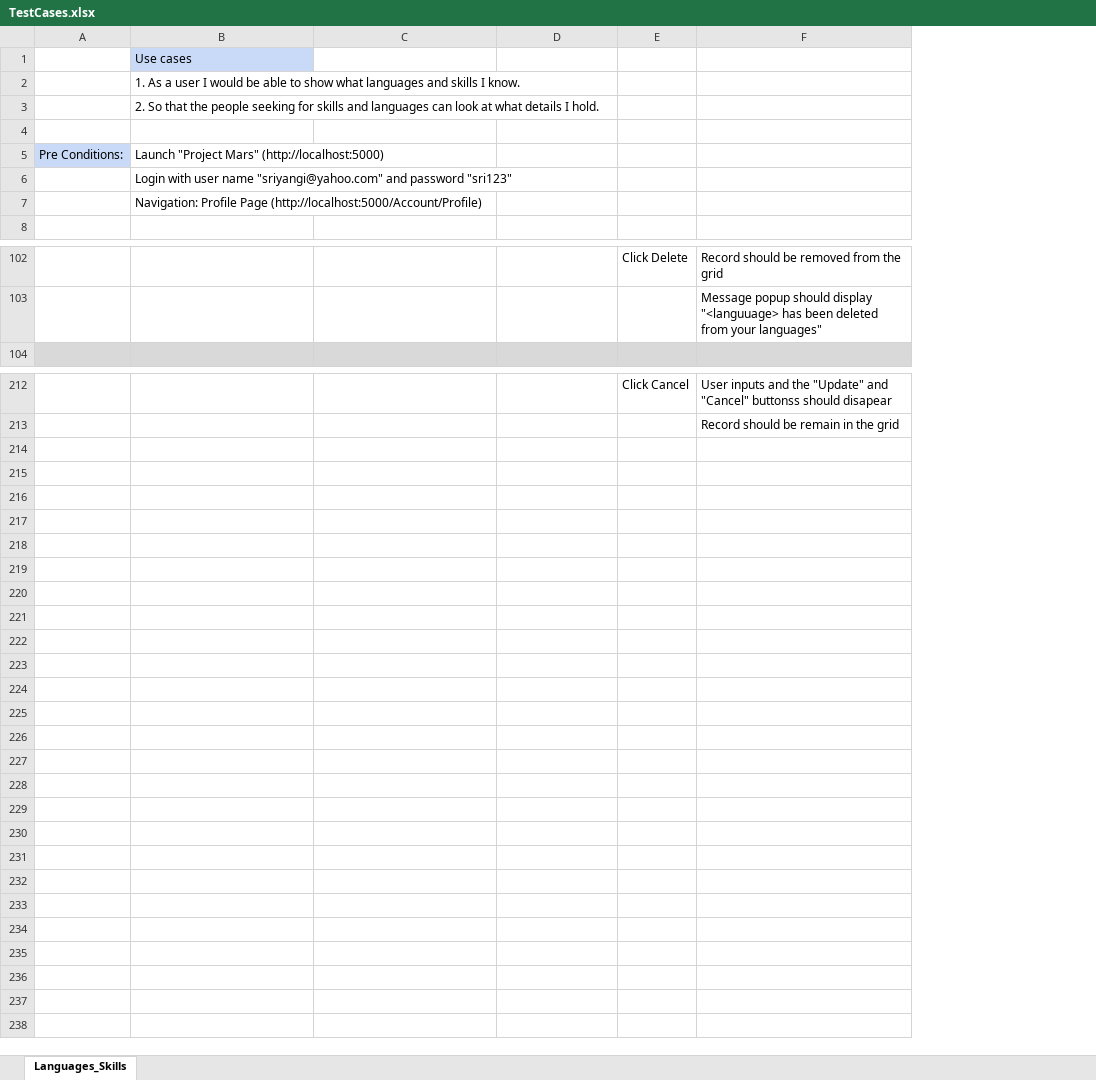
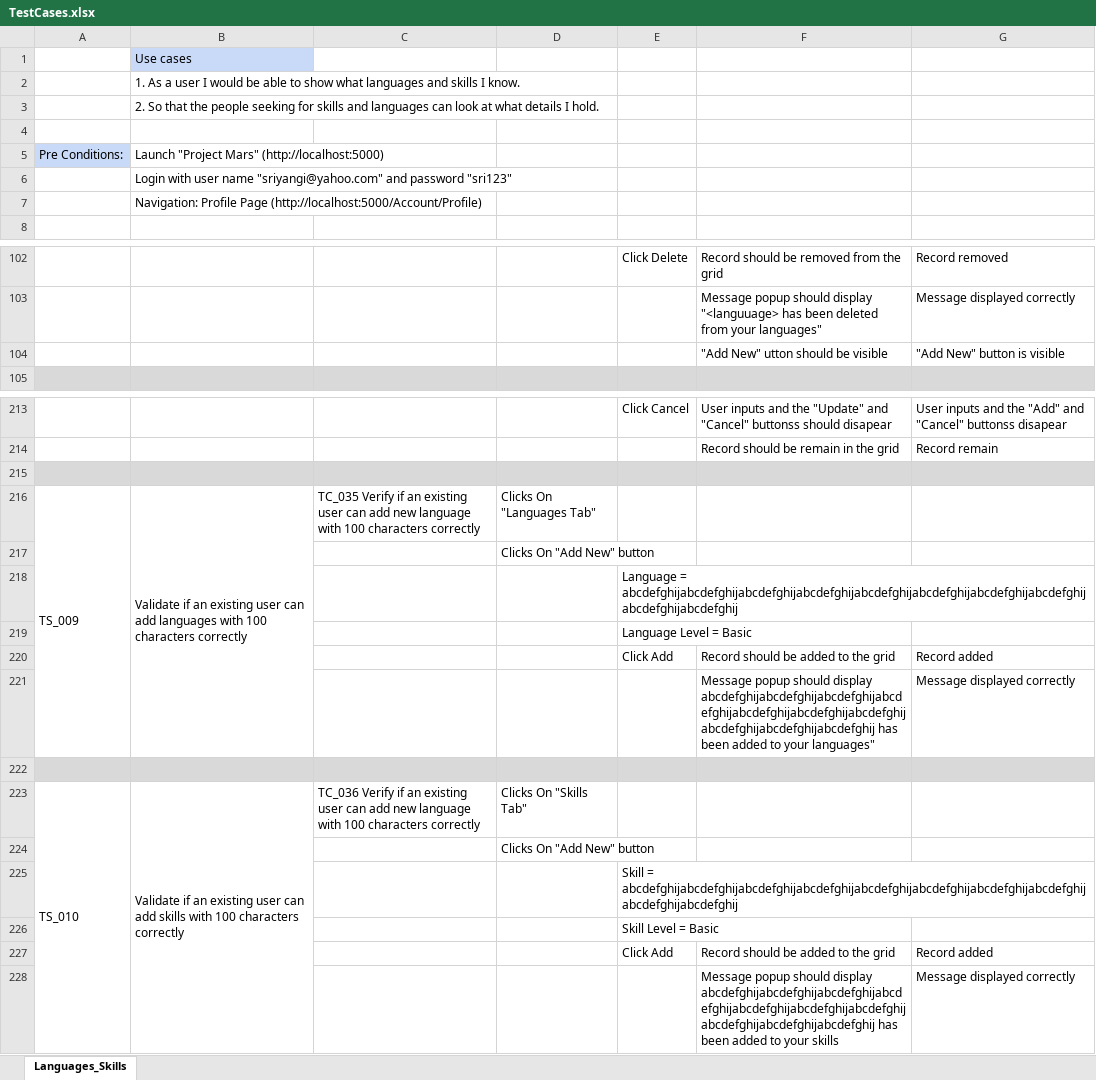
Before and after one commit to sriyangi/MVPInternship, an Excel workbook: TestCases.xlsx, sheet Languages_Skills, drawn as a sheet; only a part is shown, gaps mark what is left out; values as stored, in another font and other column widths than the file's, no borders; the diff covers the shown part only; the diff names each change by its address in the sheet, - before the commit and + after, or states it on an @@ line.

Commit message:
Added destructive test cases and all test results

```diff
--- a/TestCases.xlsx (sheet Languages_Skills)
+++ b/TestCases.xlsx (sheet Languages_Skills)
+column G, rows 102-103: Record removed | Message displayed correctly; rows 213-214: User inputs and the "Add" and "Cancel" buttonss disapear | Record remain
+row 104:  |  |  |  |  | "Add New" utton should be visible | "Add New" button is visible
+row 215: (empty)
+row 216: TS_009 | Validate if an existing user can add languages with 100 characters correctly | TC_035 Verify if an existing user can add new language with 100 characters correctly | Clicks On "Languages Tab"
+row 217:  |  |  | Clicks On "Add New" button
+row 218:  |  |  |  | Language = abcdefghijabcdefghijabcdefghijabcdefghijabcdefghijabcdefghijabcdefghijabcdefghijabcdefghijabcdefghij
+row 219:  |  |  |  | Language Level = Basic
+row 220:  |  |  |  | Click Add | Record should be added to the grid | Record added
+row 221:  |  |  |  |  | Message popup should display abcdefghijabcdefghijabcdefghijabcdefghijabcdefghijabcdefghijabcdefghijabcdefghijabcdefghijabcdefghij has been added to your languages" | Message displayed correctly
+row 222: (empty)
+row 223: TS_010 | Validate if an existing user can add skills with 100 characters correctly | TC_036 Verify if an existing user can add new language with 100 characters correctly | Clicks On "Skills Tab"
+row 224:  |  |  | Clicks On "Add New" button
+row 225:  |  |  |  | Skill = abcdefghijabcdefghijabcdefghijabcdefghijabcdefghijabcdefghijabcdefghijabcdefghijabcdefghijabcdefghij
+row 226:  |  |  |  | Skill Level = Basic
+row 227:  |  |  |  | Click Add | Record should be added to the grid | Record added
+row 228:  |  |  |  |  | Message popup should display abcdefghijabcdefghijabcdefghijabcdefghijabcdefghijabcdefghijabcdefghijabcdefghijabcdefghijabcdefghij has been added to your skills | Message displayed correctly
```
Also changed, not shown: 1 edited cell elsewhere in this sheet.
